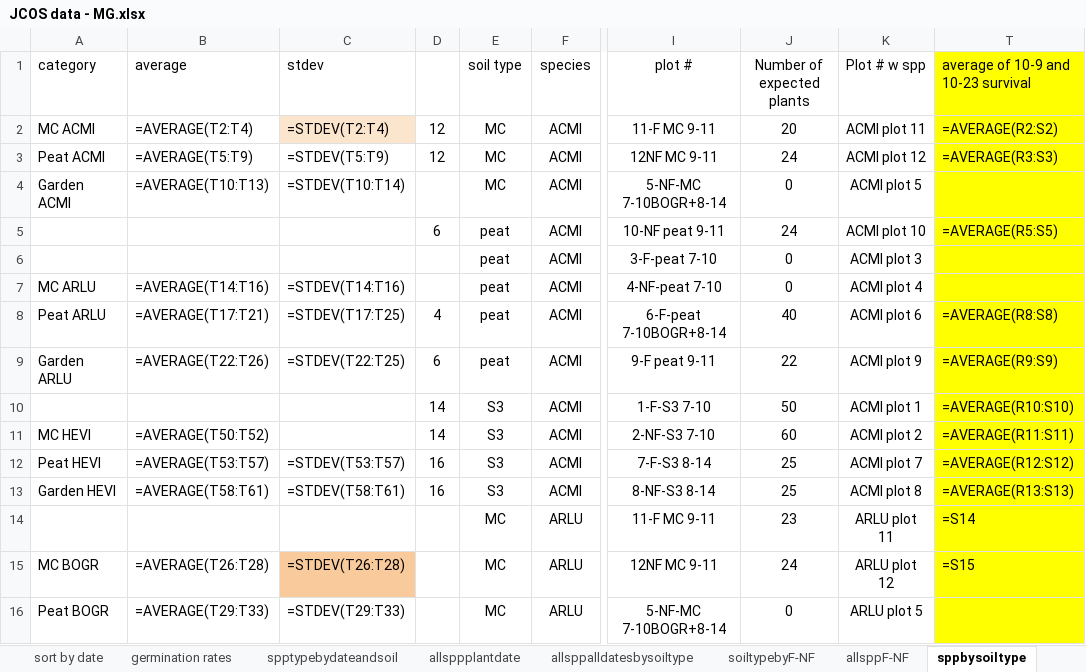
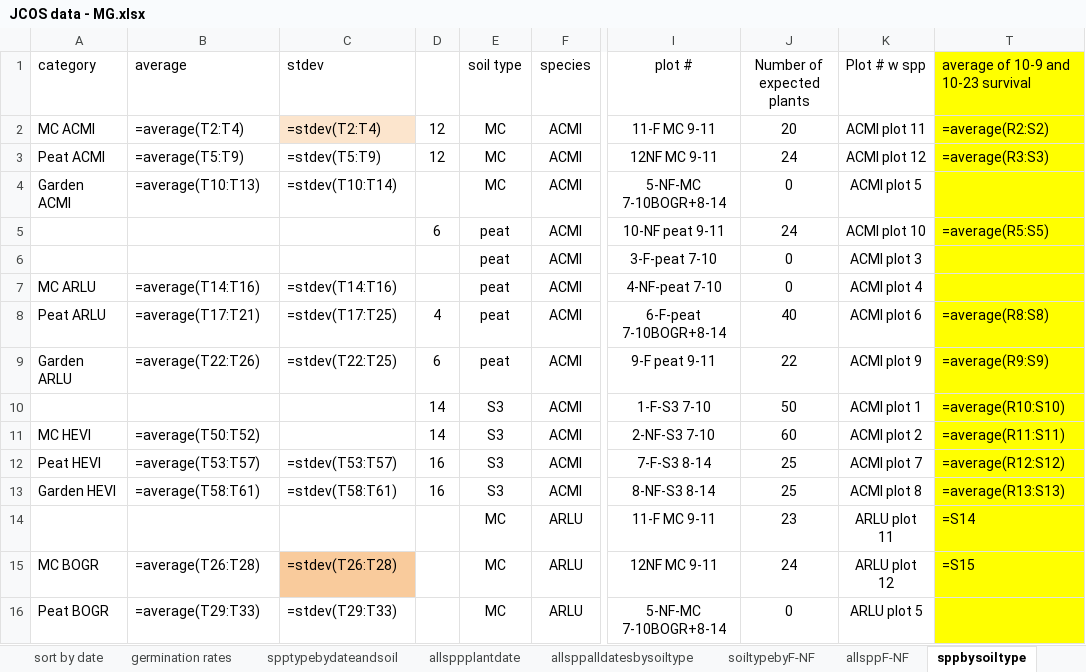
Before and after one commit to MCOtto/CONPS.JCPOS, an Excel workbook: ori/JCOS data - MG.xlsx, sheet sppbysoiltype, drawn as a sheet; only a part is shown, gaps mark what is left out; values as stored, in another font and other column widths than the file's, no borders; formulas are shown in place of their values; charts and pictures not drawn; the diff covers the shown part only; the diff names each change by its address in the sheet, - before the commit and + after, or states it on an @@ line.

```diff
--- a/ori/JCOS data - MG.xlsx (sheet sppbysoiltype)
+++ b/ori/JCOS data - MG.xlsx (sheet sppbysoiltype)
-B2 (average): =AVERAGE(T2:T4)
+B2 (average): =average(T2:T4)
-C2 (stdev): =STDEV(T2:T4)
+C2 (stdev): =stdev(T2:T4)
-T2: =AVERAGE(R2:S2)
+T2: =average(R2:S2)
-B3 (average): =AVERAGE(T5:T9)
+B3 (average): =average(T5:T9)
-C3 (stdev): =STDEV(T5:T9)
+C3 (stdev): =stdev(T5:T9)
-T3: =AVERAGE(R3:S3)
+T3: =average(R3:S3)
-B4 (average): =AVERAGE(T10:T13)
+B4 (average): =average(T10:T13)
-C4 (stdev): =STDEV(T10:T14)
+C4 (stdev): =stdev(T10:T14)
-T5: =AVERAGE(R5:S5)
+T5: =average(R5:S5)
-B7 (average): =AVERAGE(T14:T16)
+B7 (average): =average(T14:T16)
-C7 (stdev): =STDEV(T14:T16)
+C7 (stdev): =stdev(T14:T16)
-B8 (average): =AVERAGE(T17:T21)
+B8 (average): =average(T17:T21)
-C8 (stdev): =STDEV(T17:T25)
+C8 (stdev): =stdev(T17:T25)
-T8: =AVERAGE(R8:S8)
+T8: =average(R8:S8)
-B9 (average): =AVERAGE(T22:T26)
+B9 (average): =average(T22:T26)
-C9 (stdev): =STDEV(T22:T25)
+C9 (stdev): =stdev(T22:T25)
-T9: =AVERAGE(R9:S9)
+T9: =average(R9:S9)
-T10: =AVERAGE(R10:S10)
+T10: =average(R10:S10)
-B11 (average): =AVERAGE(T50:T52)
+B11 (average): =average(T50:T52)
-T11: =AVERAGE(R11:S11)
+T11: =average(R11:S11)
-B12 (average): =AVERAGE(T53:T57)
+B12 (average): =average(T53:T57)
-C12 (stdev): =STDEV(T53:T57)
+C12 (stdev): =stdev(T53:T57)
-T12: =AVERAGE(R12:S12)
+T12: =average(R12:S12)
-B13 (average): =AVERAGE(T58:T61)
+B13 (average): =average(T58:T61)
-C13 (stdev): =STDEV(T58:T61)
+C13 (stdev): =stdev(T58:T61)
-T13: =AVERAGE(R13:S13)
+T13: =average(R13:S13)
-B15 (average): =AVERAGE(T26:T28)
+B15 (average): =average(T26:T28)
-C15 (stdev): =STDEV(T26:T28)
+C15 (stdev): =stdev(T26:T28)
-B16 (average): =AVERAGE(T29:T33)
+B16 (average): =average(T29:T33)
-C16 (stdev): =STDEV(T29:T33)
+C16 (stdev): =stdev(T29:T33)
```
Also changed, not shown: 68 edited cells elsewhere in this sheet, sheet spptypebydateandsoil, sheet soiltypebyF-NF, sheet allsppalldatesbysoiltype, sheet allsppF-NF, sheet allsppplantdate, sheet forbsvgrassbysoiltype, 3 more sheets, other sheet tabs, charts or pictures.
